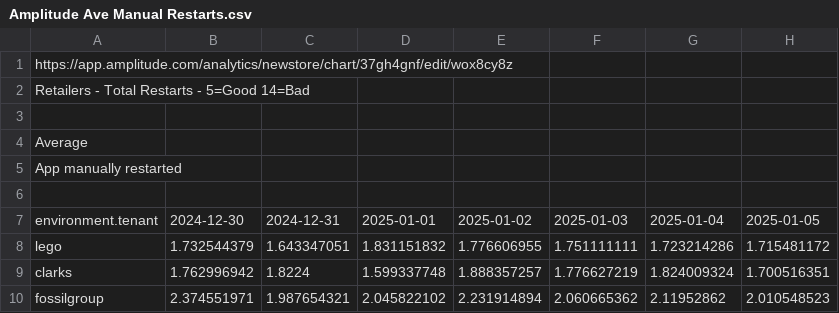
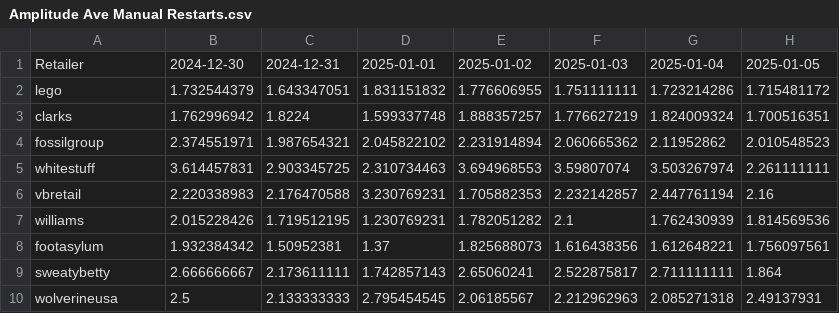
Before and after one commit to 13mfrancisco/app-restarts-data, a CSV file: Amplitude Ave Manual Restarts.csv, drawn as a sheet; only a part is shown; the shorter side is filled out with more unchanged rows; removed rows and columns are numbered as before the commit, all else as after; rows hold the shown columns only; the diff names each change by its address in the sheet, - before the commit and + after, or states it on an @@ line.

Commit message:
Format fixed

```diff
--- a/Amplitude Ave Manual Restarts.csv
+++ b/Amplitude Ave Manual Restarts.csv
-row 1: https://app.amplitude.com/analytics/newstore/chart/37gh4gnf/edit/wox8cy8z
-row 2: Retailers - Total Restarts - 5=Good 14=Bad
-row 3: (empty)
-row 4: Average
-row 5: App manually restarted
-row 6: (empty)
-A1: environment.tenant
+A1: Retailer
```
